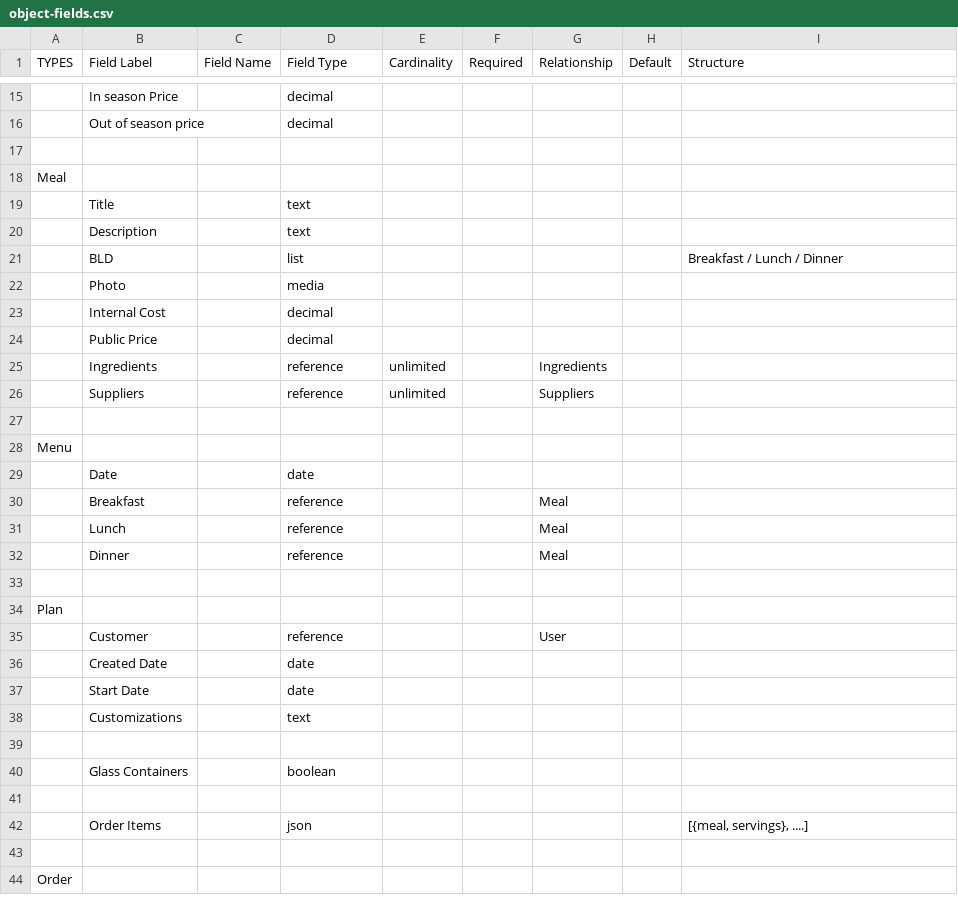
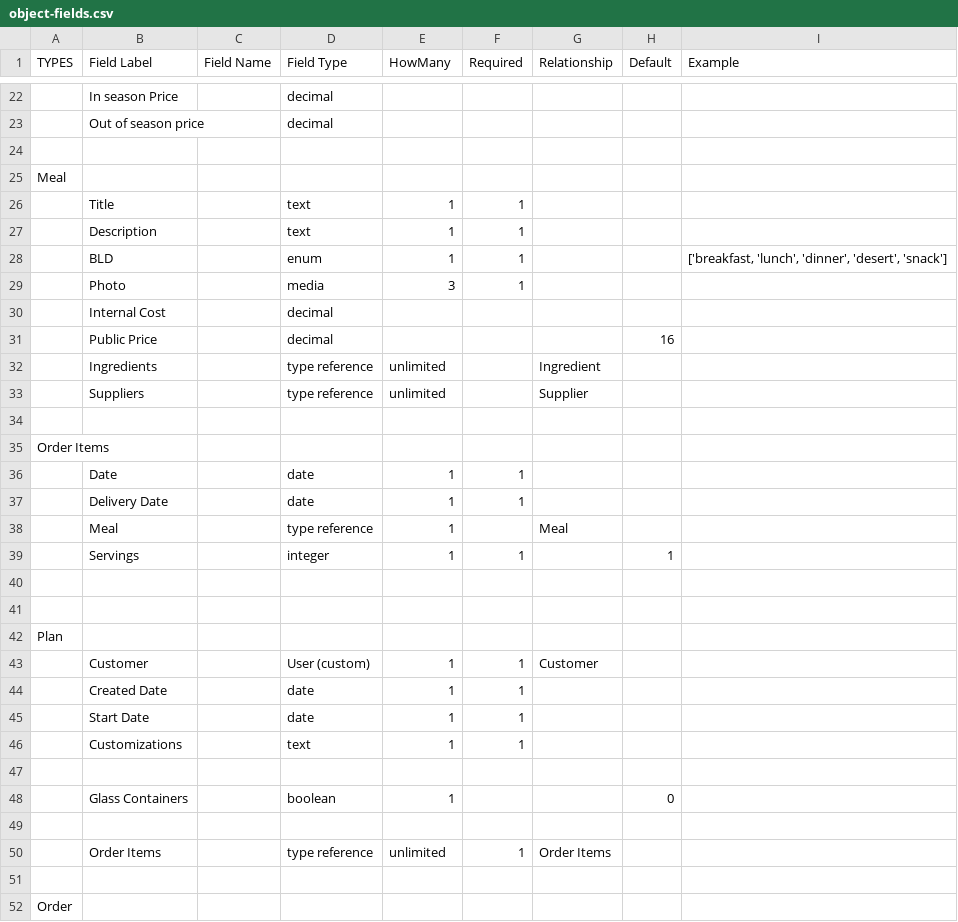
Before and after one commit to eliataylor/nod-backend, a CSV file: scaffolding/object-fields.csv, drawn as a sheet; only a part is shown, gaps mark what is left out; removed rows and columns are numbered as before the commit, all else as after; the diff covers the shown part only; the diff names each change by its address in the sheet, - before the commit and + after, or states it on an @@ line.

```diff
--- a/scaffolding/object-fields.csv
+++ b/scaffolding/object-fields.csv
-E1: Cardinality
+E1: HowMany
-I1: Structure
+I1: Example
-E26:E27 (HowMany): (empty)
+E26:E27 (HowMany): 1
-F26:F27 (Required): (empty)
+F26:F27 (Required): 1
-row 21:  | BLD |  | list |  |  |  |  | Breakfast / Lunch / Dinner
-row 22:  | Photo |  | media
+row 28:  | BLD |  | enum | 1 | 1 |  |  | ['breakfast, 'lunch', 'dinner', 'desert', 'snack']
+row 29:  | Photo |  | media | 3 | 1
-H31 (Default): (empty)
+H31 (Default): 16
-D32:D33 (Field Type): reference
+D32:D33 (Field Type): type reference
-G32 (Relationship): Ingredients
+G32 (Relationship): Ingredient
-G33 (Relationship): Suppliers
+G33 (Relationship): Supplier
-A35 (TYPES): Menu
+A35 (TYPES): Order Items
-E36 (HowMany): (empty)
+E36 (HowMany): 1
-F36 (Required): (empty)
+F36 (Required): 1
-row 30:  | Breakfast |  | reference |  |  | Meal
-row 31:  | Lunch |  | reference |  |  | Meal
+row 37:  | Delivery Date |  | date | 1 | 1
+row 38:  | Meal |  | type reference | 1 |  | Meal
+row 39:  | Servings |  | integer | 1 | 1 |  | 1
-row 40:  | Dinner |  | reference |  |  | Meal
+row 40: (empty)
-row 35:  | Customer |  | reference |  |  | User
-row 36:  | Created Date |  | date
-row 37:  | Start Date |  | date
-row 38:  | Customizations |  | text
+row 43:  | Customer |  | User (custom) | 1 | 1 | Customer
+row 44:  | Created Date |  | date | 1 | 1
+row 45:  | Start Date |  | date | 1 | 1
+row 46:  | Customizations |  | text | 1 | 1
-E48 (HowMany): (empty)
+E48 (HowMany): 1
-H48 (Default): (empty)
+H48 (Default): 0
-row 42:  | Order Items |  | json |  |  |  |  | [{meal, servings}, ....]
+row 50:  | Order Items |  | type reference | unlimited | 1 | Order Items
```
Also changed, not shown: 4 added rows, 3 removed rows, 3 moved rows and 9 edited cells elsewhere in this file, 18 other files.
